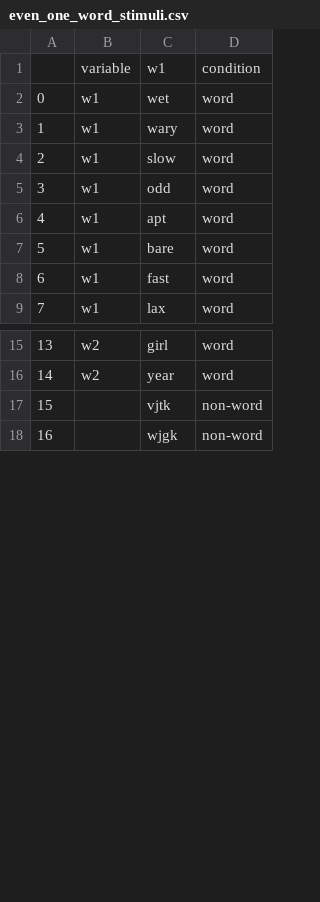
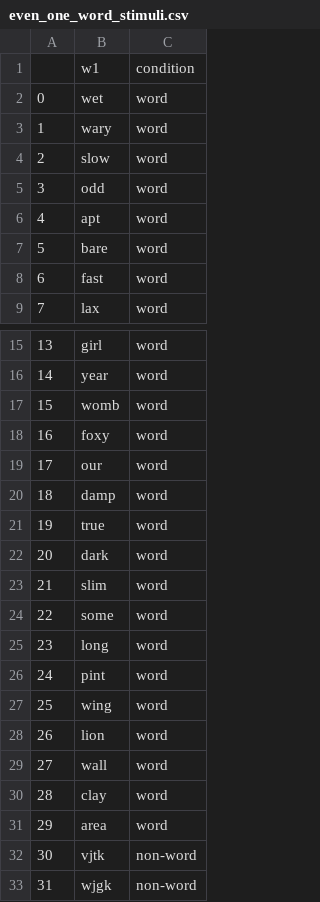
Before and after one commit to neurolingo-lab/language-intermodulation, a CSV file: even_one_word_stimuli.csv, drawn as a sheet; only a part is shown, gaps mark what is left out; removed rows and columns are numbered as before the commit, all else as after; the diff names each change by its address in the sheet, - before the commit and + after, or states it on an @@ line.

```diff
--- a/even_one_word_stimuli.csv
+++ b/even_one_word_stimuli.csv
-column B, rows 1-9: variable | w1 | w1 | w1 | w1 | w1 | w1 | w1 | w1; rows 15-16: w2 | w2
+row 17: 15 | womb | word
+row 18: 16 | foxy | word
+row 19: 17 | our | word
+row 20: 18 | damp | word
+row 21: 19 | true | word
+row 22: 20 | dark | word
+row 23: 21 | slim | word
+row 24: 22 | some | word
+row 25: 23 | long | word
+row 26: 24 | pint | word
+row 27: 25 | wing | word
+row 28: 26 | lion | word
+row 29: 27 | wall | word
+row 30: 28 | clay | word
+row 31: 29 | area | word
@@ column A renumbered from row 32 down @@
```
Also changed, not shown: even_two_word_stimuli.csv, odd_one_word_stimuli.csv, 6 other files.
